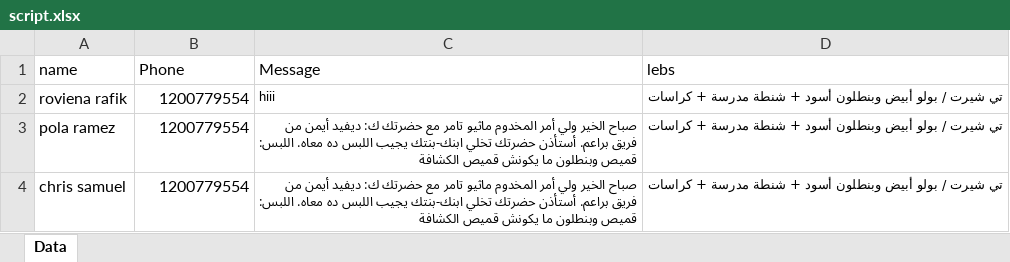
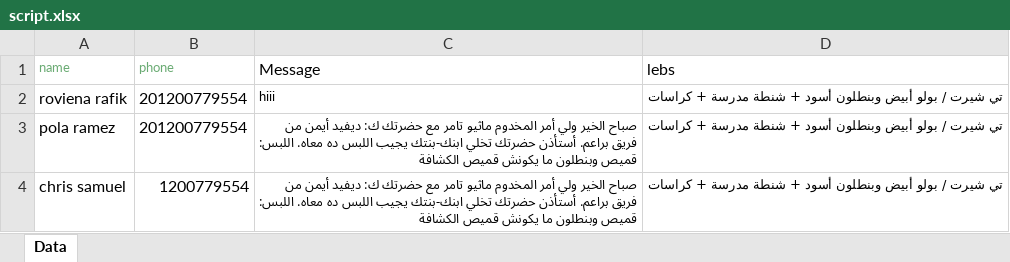
Before and after one commit to davidayman11/wsc, an Excel workbook: pythonProject/script.xlsx, sheet Data, drawn as a sheet; values as stored, in another font and other column widths than the file's, no borders; charts and pictures not drawn; the diff names each change by its address in the sheet, - before the commit and + after, or states it on an @@ line.

```diff
--- a/pythonProject/script.xlsx (sheet Data)
+++ b/pythonProject/script.xlsx (sheet Data)
-A1:B1 text colour: black
+A1:B1 text colour: #6AAB73, text size: smaller
-B1: Phone
+B1: phone
-B2:B3 (phone): 1200779554
+B2:B3 (phone): 201200779554
```
Also changed, not shown: 5 other files.
